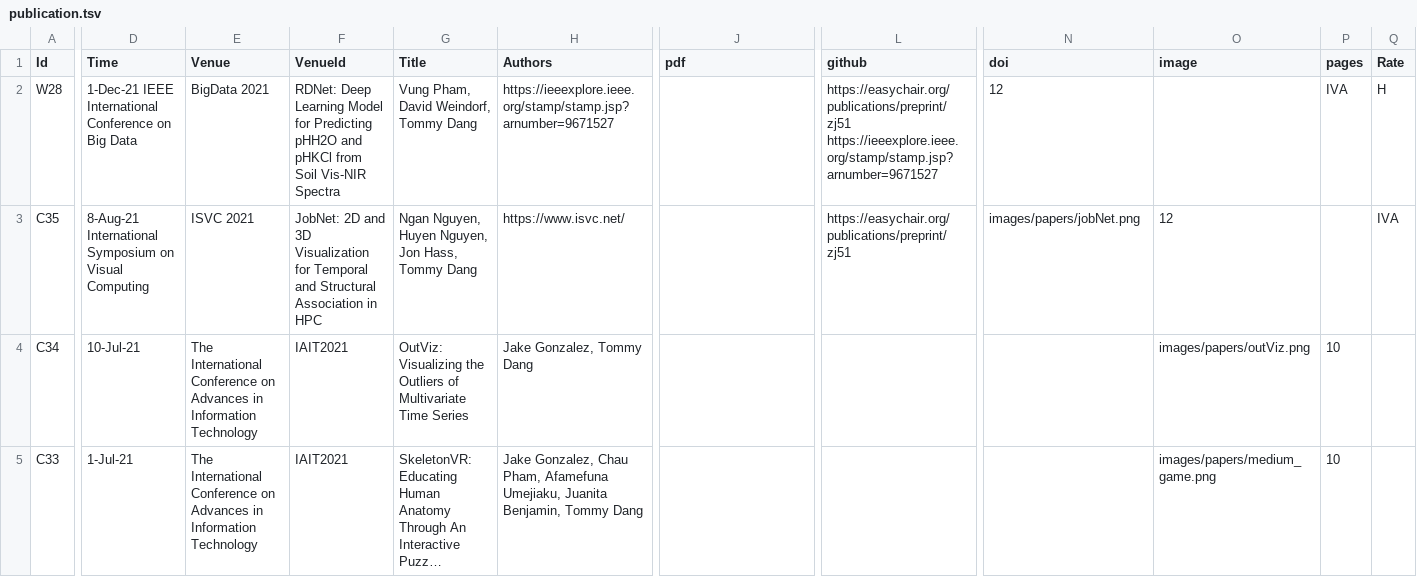
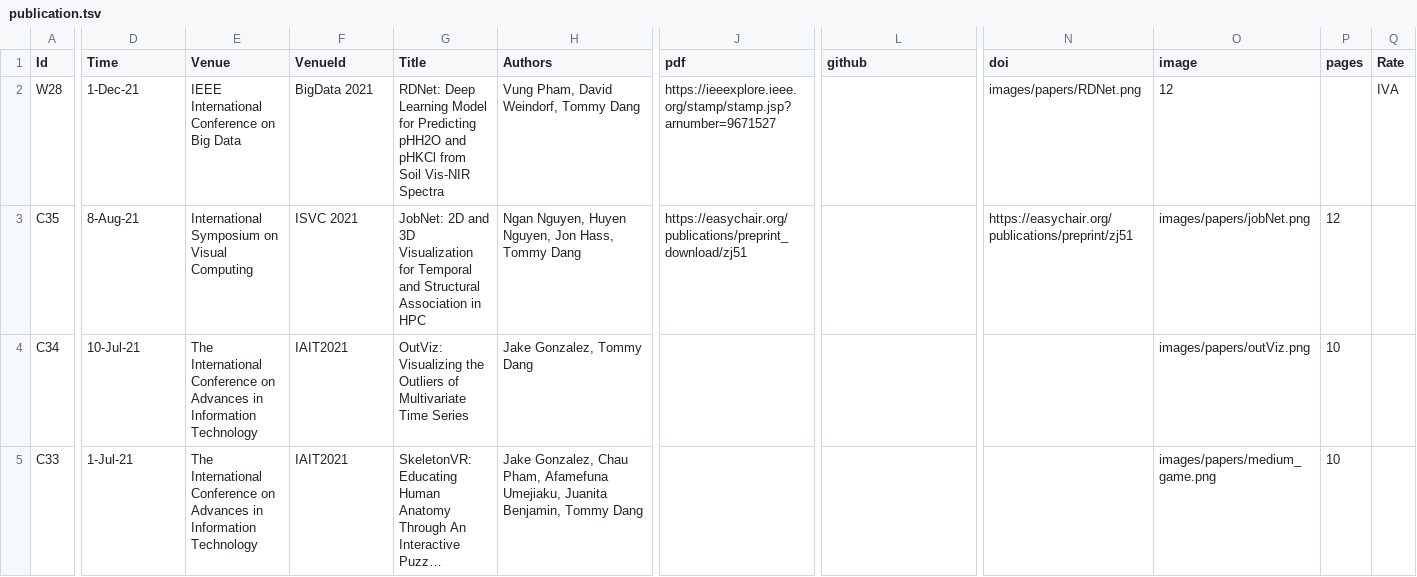
Before and after one commit to iDataVisualizationLab/idatavisualizationlab.github.io, a TSV file: data/publication.tsv, drawn as a sheet; only a part is shown, gaps mark what is left out; long unchanged cells end in …; the diff covers the shown part only; the diff names each change by its address in the sheet, - before the commit and + after, or states it on an @@ line.

Commit message:
Update publication.tsv

```diff
--- a/data/publication.tsv
+++ b/data/publication.tsv
-D2 (Time): 1-Dec-21 IEEE International Conference on Big Data
+D2 (Time): 1-Dec-21
-E2 (Venue): BigData 2021
+E2 (Venue): IEEE International Conference on Big Data
-F2 (VenueId): RDNet: Deep Learning Model for Predicting pHH2O and pHKCl from Soil Vis-NIR Spectra
+F2 (VenueId): BigData 2021
-G2 (Title): Vung Pham, David Weindorf, Tommy Dang
+G2 (Title): RDNet: Deep Learning Model for Predicting pHH2O and pHKCl from Soil Vis-NIR Spectra
-H2 (Authors): https://ieeexplore.ieee.org/stamp/stamp.jsp?arnumber=9671527
+H2 (Authors): Vung Pham, David Weindorf, Tommy Dang
-J2 (pdf): (empty)
+J2 (pdf): https://ieeexplore.ieee.org/stamp/stamp.jsp?arnumber=9671527
-L2 (github): https://easychair.org/publications/preprint/zj51 https://ieeexplore.ieee.org/stamp/stamp.jsp?arnumber=9671527
+L2 (github): (empty)
-N2 (doi): 12
+N2 (doi): images/papers/RDNet.png
-O2 (image): (empty)
+O2 (image): 12
-P2 (pages): IVA
+P2 (pages): (empty)
-Q2 (Rate): H
+Q2 (Rate): IVA
-D3 (Time): 8-Aug-21 International Symposium on Visual Computing
+D3 (Time): 8-Aug-21
-E3 (Venue): ISVC 2021
+E3 (Venue): International Symposium on Visual Computing
-F3 (VenueId): JobNet: 2D and 3D Visualization for Temporal and Structural Association in HPC
+F3 (VenueId): ISVC 2021
-G3 (Title): Ngan Nguyen, Huyen Nguyen, Jon Hass, Tommy Dang
+G3 (Title): JobNet: 2D and 3D Visualization for Temporal and Structural Association in HPC
-H3 (Authors): https://www.isvc.net/
+H3 (Authors): Ngan Nguyen, Huyen Nguyen, Jon Hass, Tommy Dang
-J3 (pdf): (empty)
+J3 (pdf): https://easychair.org/publications/preprint_download/zj51
-L3 (github): https://easychair.org/publications/preprint/zj51
+L3 (github): (empty)
-N3 (doi): images/papers/jobNet.png
+N3 (doi): https://easychair.org/publications/preprint/zj51
-O3 (image): 12
+O3 (image): images/papers/jobNet.png
-P3 (pages): (empty)
+P3 (pages): 12
-Q3 (Rate): IVA
+Q3 (Rate): (empty)
```
Also changed, not shown: 21 edited cells elsewhere in this file.
